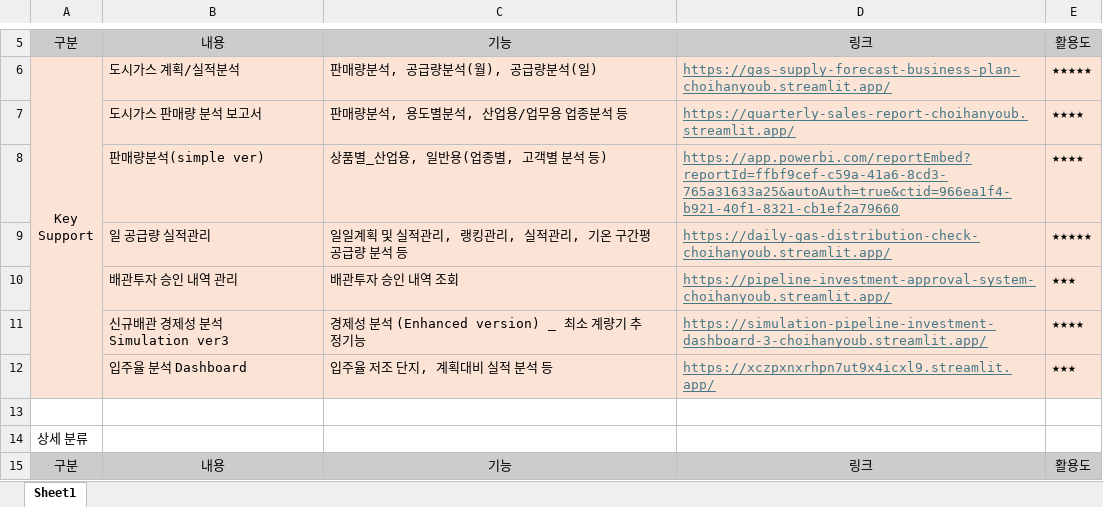
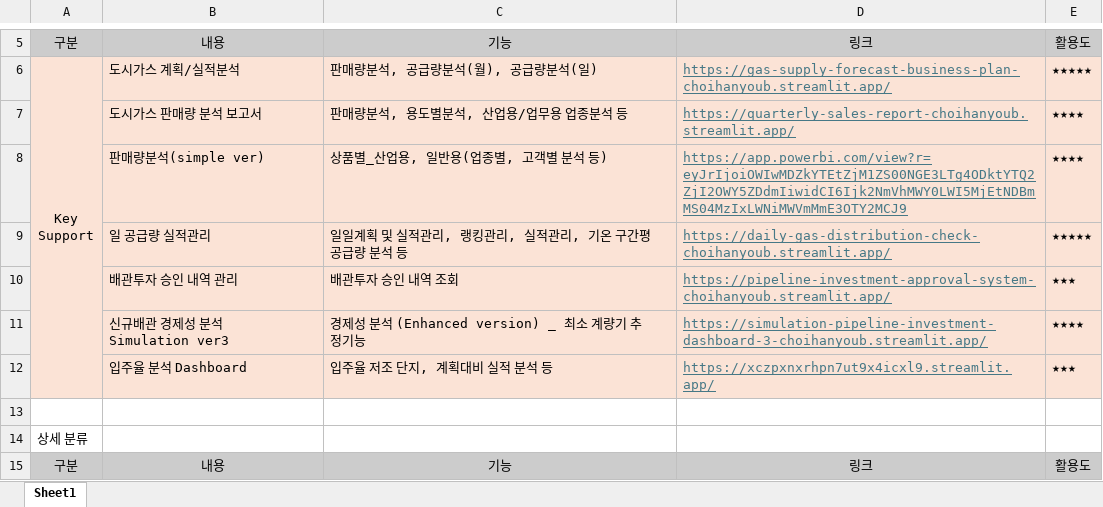
Before and after one commit to Han11112222/Han-Marketing-Division-Smart-Hub, an Excel workbook: marketing_hub.xlsx, sheet Sheet1, drawn as a sheet; only a part is shown, gaps mark what is left out; values as stored, in another font and other column widths than the file's, no borders; the diff names each change by its address in the sheet, - before the commit and + after, or states it on an @@ line.

Commit message:
Add files via upload

```diff
--- a/marketing_hub.xlsx (sheet Sheet1)
+++ b/marketing_hub.xlsx (sheet Sheet1)
-D8: https://app.powerbi.com/reportEmbed?reportId=ffbf9cef-c59a-41a6-8cd3-765a31633a25&autoAuth=true&ctid=966ea1f4-b921-40f1-8321-cb1ef2a79660
+D8: https://app.powerbi.com/view?r=eyJrIjoiOWIwMDZkYTEtZjM1ZS00NGE3LTg4ODktYTQ2ZjI2OWY5ZDdmIiwidCI6Ijk2NmVhMWY0LWI5MjEtNDBmMS04MzIxLWNiMWVmMmE3OTY2MCJ9
```
